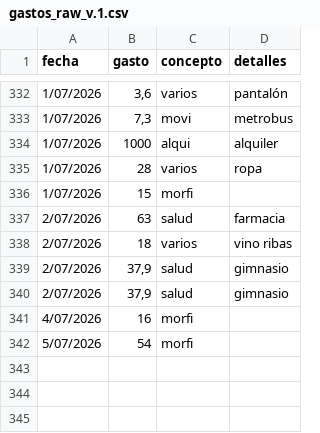
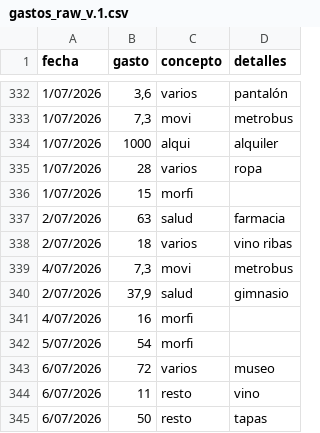
Before and after one commit to fonsmatias/analisis-gastos-python, a CSV file: gastos_raw_v.1.csv, drawn as a sheet; only a part is shown, gaps mark what is left out.

Commit message:
automatic update CSV - 2026-07-07 09:32

```diff
--- a/gastos_raw_v.1.csv
+++ b/gastos_raw_v.1.csv
@@ -338,3 +338,3 @@ fecha,gasto,concepto,detalles
 2/07/2026,18,varios,vino ribas
-2/07/2026,"37,9",salud,gimnasio
+4/07/2026,"7,3",movi,metrobus
 2/07/2026,"37,9",salud,gimnasio
@@ -342 +342,4 @@ fecha,gasto,concepto,detalles
 5/07/2026,54,morfi,
+6/07/2026,72,varios,museo
+6/07/2026,11,resto,vino
+6/07/2026,50,resto,tapas
```
